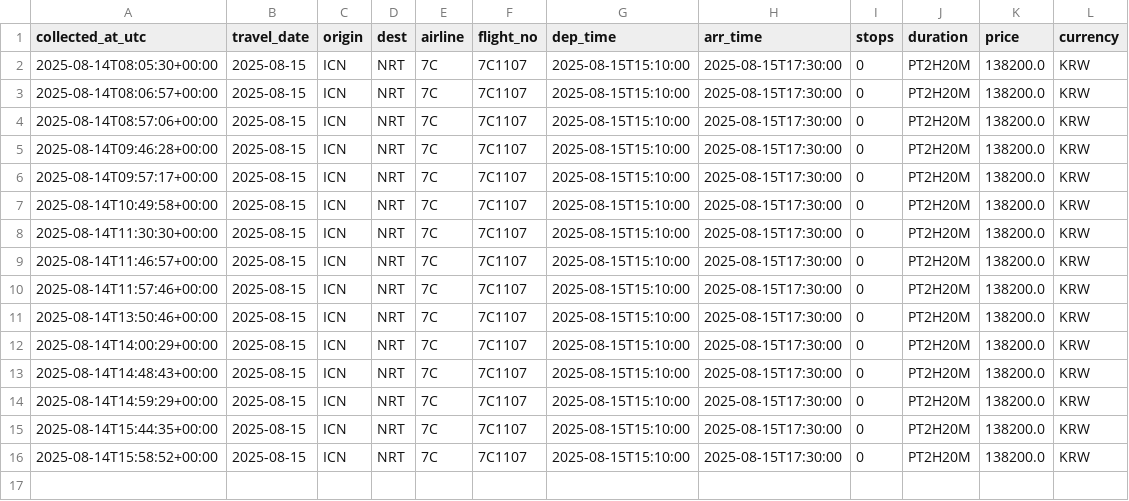
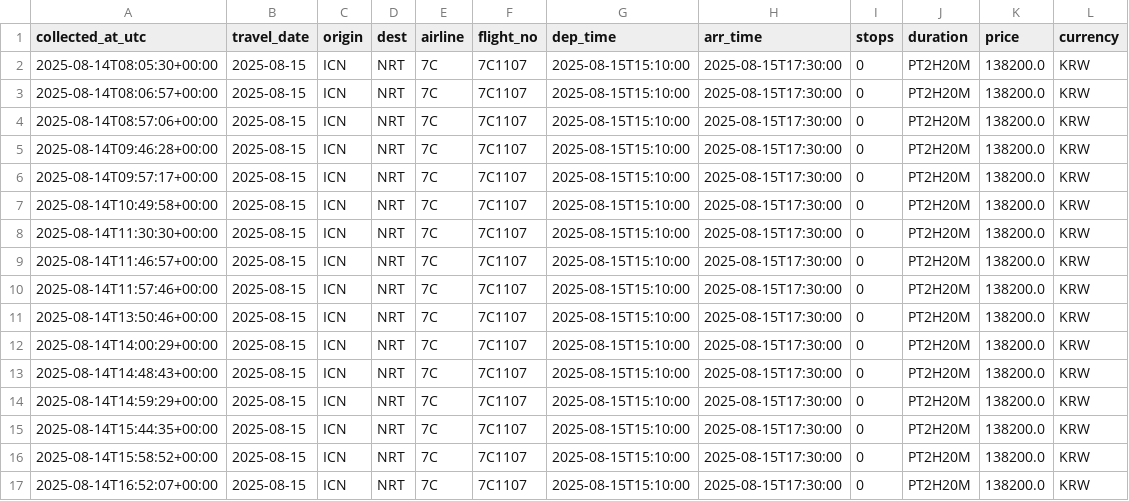
Before and after one commit to zktmtls1/flight_search, a CSV file: data/prices_icn-nrt_7c.csv, drawn as a sheet; the diff names each change by its address in the sheet, - before the commit and + after, or states it on an @@ line.

```diff
--- a/data/prices_icn-nrt_7c.csv
+++ b/data/prices_icn-nrt_7c.csv
+row 17: 2025-08-14T16:52:07+00:00 | 2025-08-15 | ICN | NRT | 7C | 7C1107 | 2025-08-15T15:10:00 | 2025-08-15T17:30:00 | 0 | PT2H20M | 138200.0 | KRW
```
